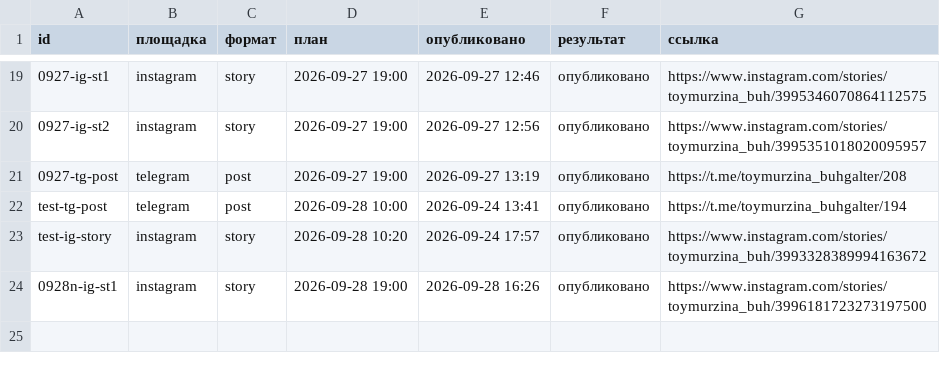
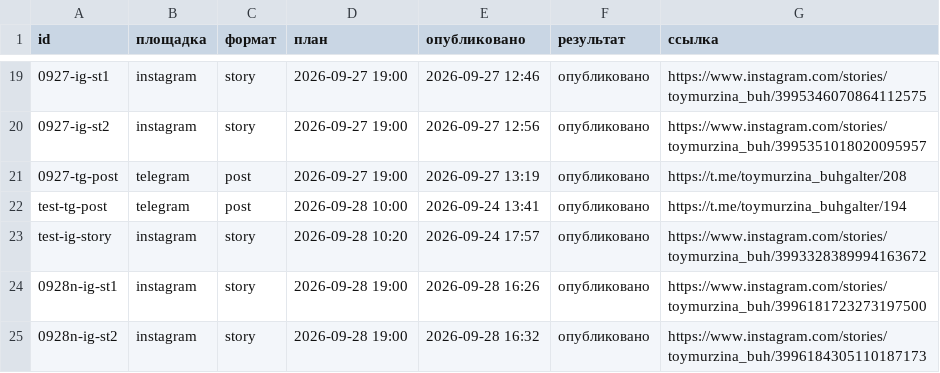
Before and after one commit to aksenovaa790-source/avtoposter, a CSV file: status.csv, drawn as a sheet; only a part is shown, gaps mark what is left out; the diff names each change by its address in the sheet, - before the commit and + after, or states it on an @@ line.

Commit message:
журнал: 2026-09-28 13:32 UTC

```diff
--- a/status.csv
+++ b/status.csv
+row 25: 0928n-ig-st2 | instagram | story | 2026-09-28 19:00 | 2026-09-28 16:32 | опубликовано | https://www.instagram.com/stories/toymurzina_buh/3996184305110187173
```
